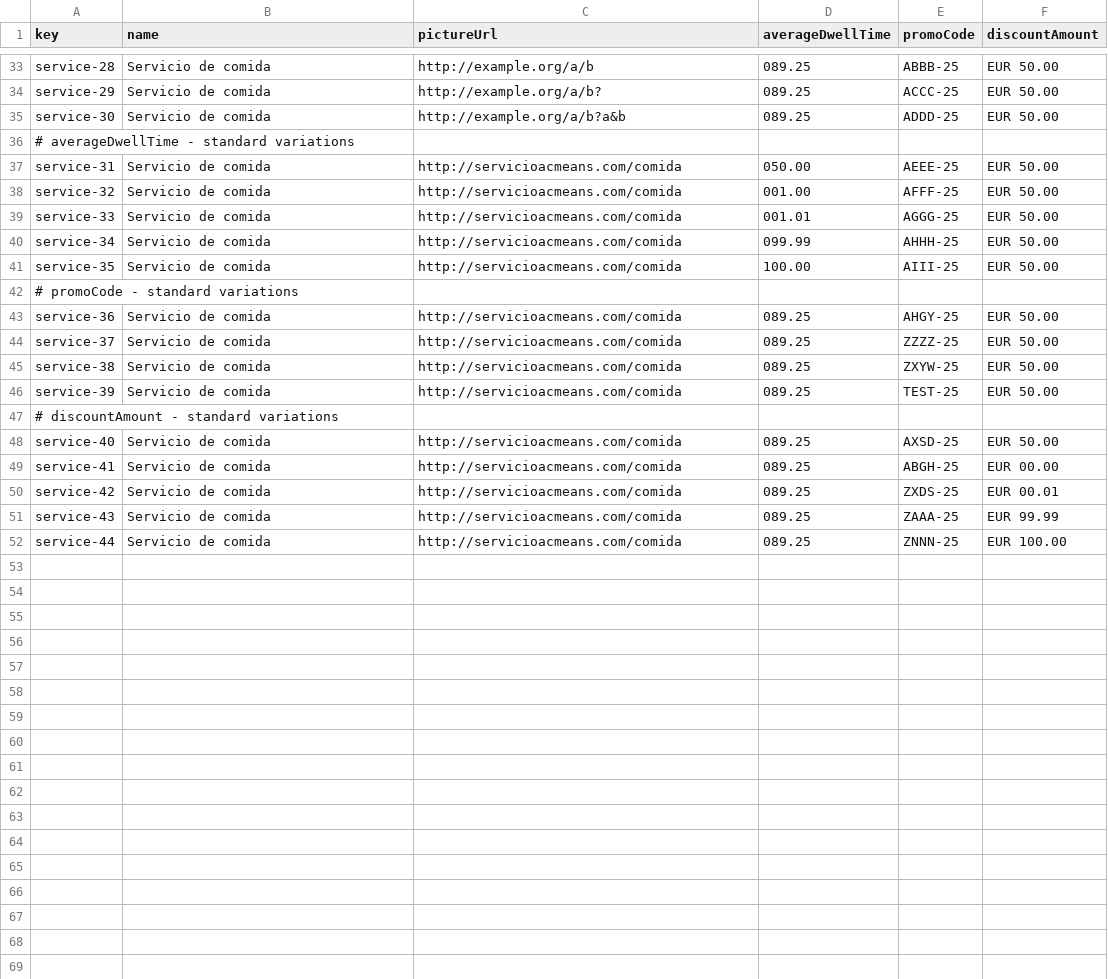
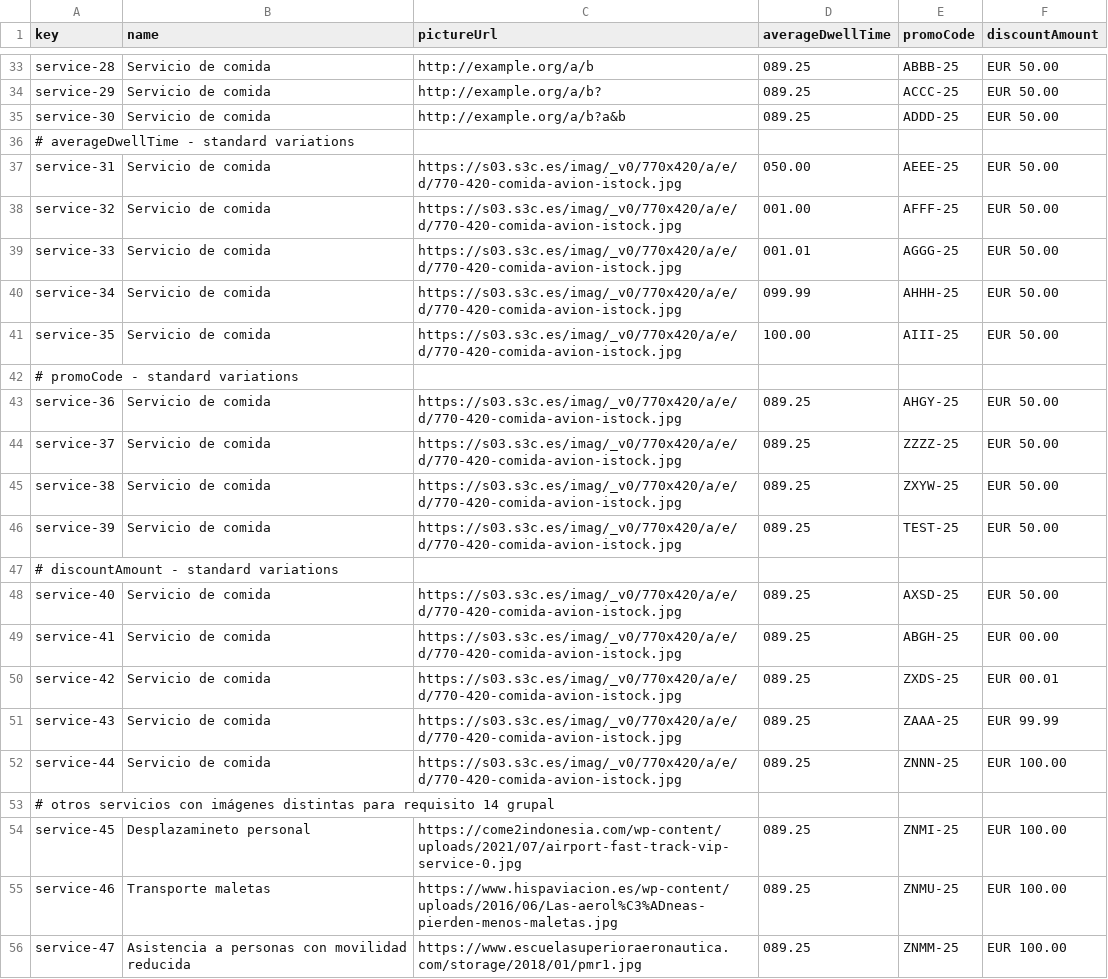
Before and after one commit to javsorbla/Acme-ANS-D03, a CSV file: src/main/resources/WEB-INF/data/sample/service.csv, drawn as a sheet; only a part is shown, gaps mark what is left out; the diff covers the shown part only.

Commit message:
Add feature show service images

```diff
--- a/src/main/resources/WEB-INF/data/sample/service.csv
+++ b/src/main/resources/WEB-INF/data/sample/service.csv
@@ -36,17 +36,21 @@ service-30,"Servicio de comida","http://example.org/a/b?a&b",089.25,"ADDD-25",EU
 # averageDwellTime - standard variations
-service-31,"Servicio de comida","http://servicioacmeans.com/comida",050.00,"AEEE-25",EUR 50.00
-service-32,"Servicio de comida","http://servicioacmeans.com/comida",001.00,"AFFF-25",EUR 50.00
-service-33,"Servicio de comida","http://servicioacmeans.com/comida",001.01,"AGGG-25",EUR 50.00
-service-34,"Servicio de comida","http://servicioacmeans.com/comida",099.99,"AHHH-25",EUR 50.00
-service-35,"Servicio de comida","http://servicioacmeans.com/comida",100.00,"AIII-25",EUR 50.00
+service-31,"Servicio de comida","https://s03.s3c.es/imag/_v0/770x420/a/e/d/770-420-comida-avion-istock.jpg",050.00,"AEEE-25",EUR 50.00
+service-32,"Servicio de comida","https://s03.s3c.es/imag/_v0/770x420/a/e/d/770-420-comida-avion-istock.jpg",001.00,"AFFF-25",EUR 50.00
+service-33,"Servicio de comida","https://s03.s3c.es/imag/_v0/770x420/a/e/d/770-420-comida-avion-istock.jpg",001.01,"AGGG-25",EUR 50.00
+service-34,"Servicio de comida","https://s03.s3c.es/imag/_v0/770x420/a/e/d/770-420-comida-avion-istock.jpg",099.99,"AHHH-25",EUR 50.00
+service-35,"Servicio de comida","https://s03.s3c.es/imag/_v0/770x420/a/e/d/770-420-comida-avion-istock.jpg",100.00,"AIII-25",EUR 50.00
 # promoCode - standard variations
-service-36,"Servicio de comida","http://servicioacmeans.com/comida",089.25,"AHGY-25",EUR 50.00
-service-37,"Servicio de comida","http://servicioacmeans.com/comida",089.25,"ZZZZ-25",EUR 50.00
-service-38,"Servicio de comida","http://servicioacmeans.com/comida",089.25,"ZXYW-25",EUR 50.00
-service-39,"Servicio de comida","http://servicioacmeans.com/comida",089.25,"TEST-25",EUR 50.00
+service-36,"Servicio de comida","https://s03.s3c.es/imag/_v0/770x420/a/e/d/770-420-comida-avion-istock.jpg",089.25,"AHGY-25",EUR 50.00
+service-37,"Servicio de comida","https://s03.s3c.es/imag/_v0/770x420/a/e/d/770-420-comida-avion-istock.jpg",089.25,"ZZZZ-25",EUR 50.00
+service-38,"Servicio de comida","https://s03.s3c.es/imag/_v0/770x420/a/e/d/770-420-comida-avion-istock.jpg",089.25,"ZXYW-25",EUR 50.00
+service-39,"Servicio de comida","https://s03.s3c.es/imag/_v0/770x420/a/e/d/770-420-comida-avion-istock.jpg",089.25,"TEST-25",EUR 50.00
 # discountAmount - standard variations
-service-40,"Servicio de comida","http://servicioacmeans.com/comida",089.25,"AXSD-25",EUR 50.00
-service-41,"Servicio de comida","http://servicioacmeans.com/comida",089.25,"ABGH-25",EUR 00.00
-service-42,"Servicio de comida","http://servicioacmeans.com/comida",089.25,"ZXDS-25",EUR 00.01
-service-43,"Servicio de comida","http://servicioacmeans.com/comida",089.25,"ZAAA-25",EUR 99.99
-service-44,"Servicio de comida","http://servicioacmeans.com/comida",089.25,"ZNNN-25",EUR 100.00
+service-40,"Servicio de comida","https://s03.s3c.es/imag/_v0/770x420/a/e/d/770-420-comida-avion-istock.jpg",089.25,"AXSD-25",EUR 50.00
+service-41,"Servicio de comida","https://s03.s3c.es/imag/_v0/770x420/a/e/d/770-420-comida-avion-istock.jpg",089.25,"ABGH-25",EUR 00.00
+service-42,"Servicio de comida","https://s03.s3c.es/imag/_v0/770x420/a/e/d/770-420-comida-avion-istock.jpg",089.25,"ZXDS-25",EUR 00.01
+service-43,"Servicio de comida","https://s03.s3c.es/imag/_v0/770x420/a/e/d/770-420-comida-avion-istock.jpg",089.25,"ZAAA-25",EUR 99.99
+service-44,"Servicio de comida","https://s03.s3c.es/imag/_v0/770x420/a/e/d/770-420-comida-avion-istock.jpg",089.25,"ZNNN-25",EUR 100.00
+# otros servicios con imágenes distintas para requisito 14 grupal
+service-45,"Desplazamineto personal","https://come2indonesia.com/wp-content/uploads/2021/07/airport-fast-track-vip-service-0.jpg",089.25,"ZNMI-25",EUR 100.00
+service-46,"Transporte maletas","https://www.hispaviacion.es/wp-content/uploads/2016/06/Las-aerol%C3%ADneas-pierden-menos-maletas.jpg",089.25,"ZNMU-25",EUR 100.00
+service-47,"Asistencia a personas con movilidad reducida","https://www.escuelasuperioraeronautica.com/storage/2018/01/pmr1.jpg",089.25,"ZNMM-25",EUR 100.00
```
Also changed, not shown: 13 edited cells elsewhere in this file, 5 other files.
